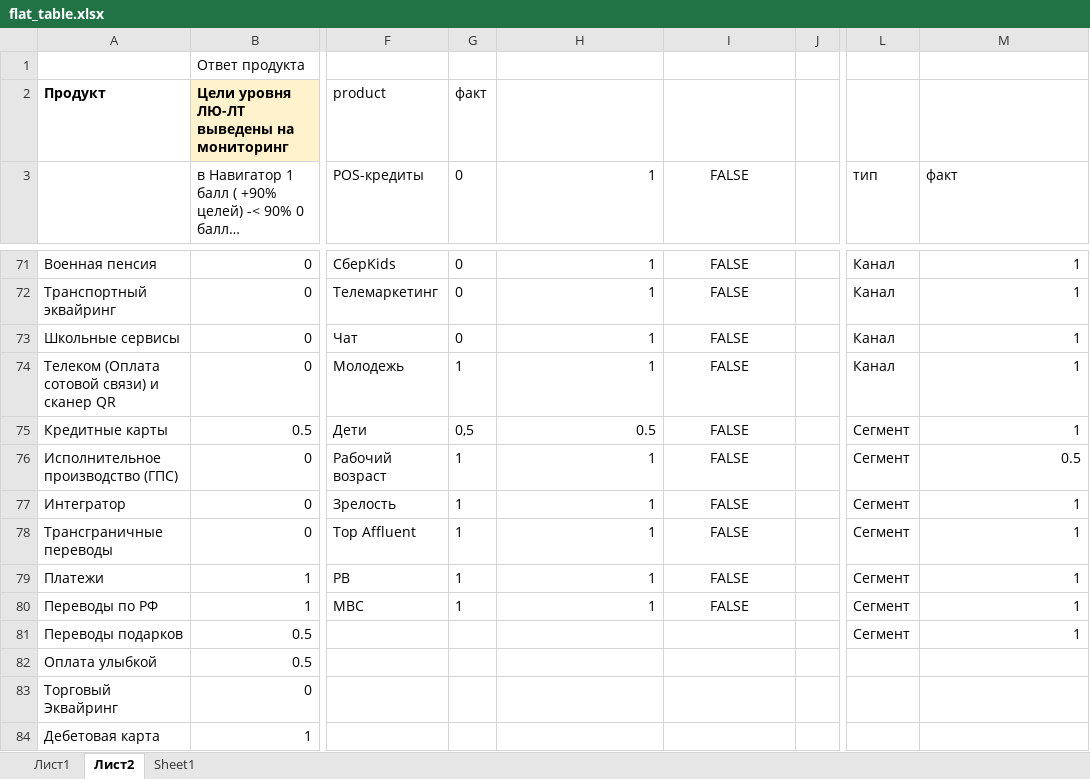
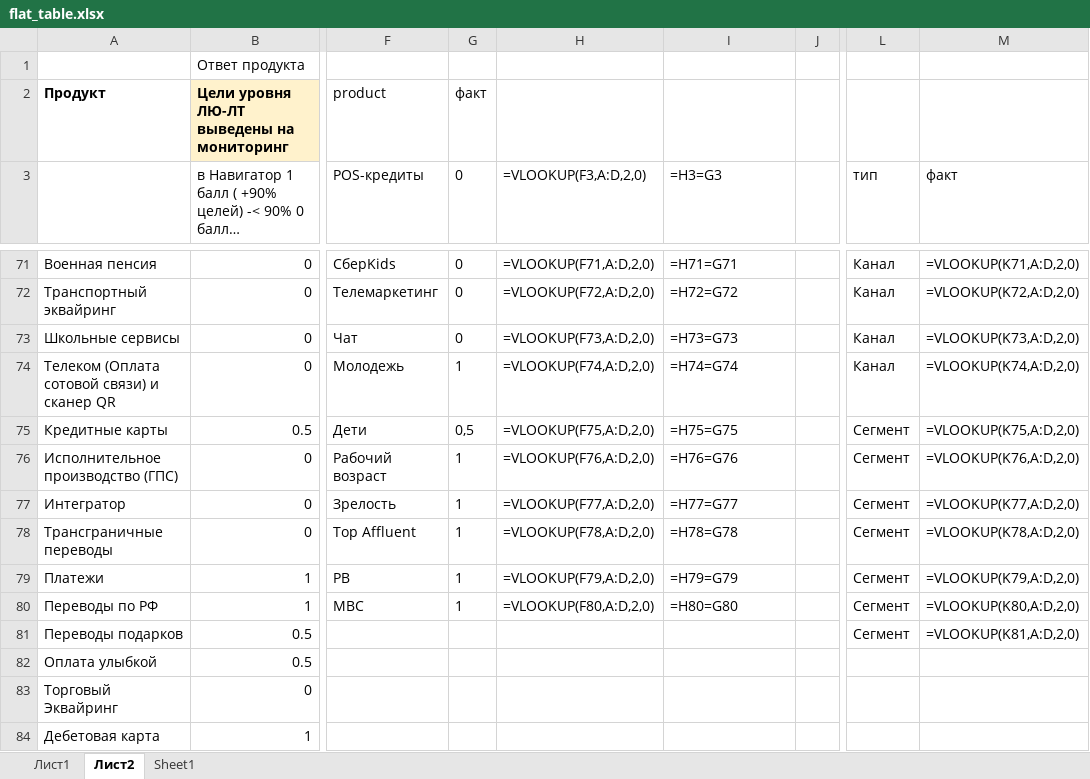
Before and after one commit to schischko-r/DD, an Excel workbook: flat_table.xlsx, sheet Лист2, drawn as a sheet; only a part is shown, gaps mark what is left out; long unchanged cells end in …; values as stored, in another font and other column widths than the file's, no borders; formulas without a stored value are shown as written; the diff covers the shown part only; the diff names each change by its address in the sheet, - before the commit and + after, or states it on an @@ line.

```diff
--- a/flat_table.xlsx (sheet Лист2)
+++ b/flat_table.xlsx (sheet Лист2)
-H3: 1
+H3: =VLOOKUP(F3,A:D,2,0)
-I3: FALSE
+I3: =H3=G3
-I3:I80 alignment: center
+I3:I80 alignment: left
-H71 (=VLOOKUP(F3,A:D,2,0)): 1
+H71 (=VLOOKUP(F3,A:D,2,0)): =VLOOKUP(F71,A:D,2,0)
-I71 (=H3=G3): FALSE
+I71 (=H3=G3): =H71=G71
-M71 (факт): 1
+M71 (факт): =VLOOKUP(K71,A:D,2,0)
-H72 (=VLOOKUP(F3,A:D,2,0)): 1
+H72 (=VLOOKUP(F3,A:D,2,0)): =VLOOKUP(F72,A:D,2,0)
-I72 (=H3=G3): FALSE
+I72 (=H3=G3): =H72=G72
-M72 (факт): 1
+M72 (факт): =VLOOKUP(K72,A:D,2,0)
-H73 (=VLOOKUP(F3,A:D,2,0)): 1
+H73 (=VLOOKUP(F3,A:D,2,0)): =VLOOKUP(F73,A:D,2,0)
-I73 (=H3=G3): FALSE
+I73 (=H3=G3): =H73=G73
-M73 (факт): 1
+M73 (факт): =VLOOKUP(K73,A:D,2,0)
-H74 (=VLOOKUP(F3,A:D,2,0)): 1
+H74 (=VLOOKUP(F3,A:D,2,0)): =VLOOKUP(F74,A:D,2,0)
-I74 (=H3=G3): FALSE
+I74 (=H3=G3): =H74=G74
-M74 (факт): 1
+M74 (факт): =VLOOKUP(K74,A:D,2,0)
-H75 (=VLOOKUP(F3,A:D,2,0)): 0.5
+H75 (=VLOOKUP(F3,A:D,2,0)): =VLOOKUP(F75,A:D,2,0)
-I75 (=H3=G3): FALSE
+I75 (=H3=G3): =H75=G75
-M75 (факт): 1
+M75 (факт): =VLOOKUP(K75,A:D,2,0)
-H76 (=VLOOKUP(F3,A:D,2,0)): 1
+H76 (=VLOOKUP(F3,A:D,2,0)): =VLOOKUP(F76,A:D,2,0)
-I76 (=H3=G3): FALSE
+I76 (=H3=G3): =H76=G76
-M76 (факт): 0.5
+M76 (факт): =VLOOKUP(K76,A:D,2,0)
-H77 (=VLOOKUP(F3,A:D,2,0)): 1
+H77 (=VLOOKUP(F3,A:D,2,0)): =VLOOKUP(F77,A:D,2,0)
-I77 (=H3=G3): FALSE
+I77 (=H3=G3): =H77=G77
-M77 (факт): 1
+M77 (факт): =VLOOKUP(K77,A:D,2,0)
-H78 (=VLOOKUP(F3,A:D,2,0)): 1
+H78 (=VLOOKUP(F3,A:D,2,0)): =VLOOKUP(F78,A:D,2,0)
-I78 (=H3=G3): FALSE
+I78 (=H3=G3): =H78=G78
-M78 (факт): 1
+M78 (факт): =VLOOKUP(K78,A:D,2,0)
-H79 (=VLOOKUP(F3,A:D,2,0)): 1
+H79 (=VLOOKUP(F3,A:D,2,0)): =VLOOKUP(F79,A:D,2,0)
-I79 (=H3=G3): FALSE
+I79 (=H3=G3): =H79=G79
-M79 (факт): 1
+M79 (факт): =VLOOKUP(K79,A:D,2,0)
-H80 (=VLOOKUP(F3,A:D,2,0)): 1
+H80 (=VLOOKUP(F3,A:D,2,0)): =VLOOKUP(F80,A:D,2,0)
-I80 (=H3=G3): FALSE
+I80 (=H3=G3): =H80=G80
-M80 (факт): 1
+M80 (факт): =VLOOKUP(K80,A:D,2,0)
-M81 (факт): 1
+M81 (факт): =VLOOKUP(K81,A:D,2,0)
```
Also changed, not shown: 201 edited cells and cell formats elsewhere in this sheet, hidden cells, 30 other files.
